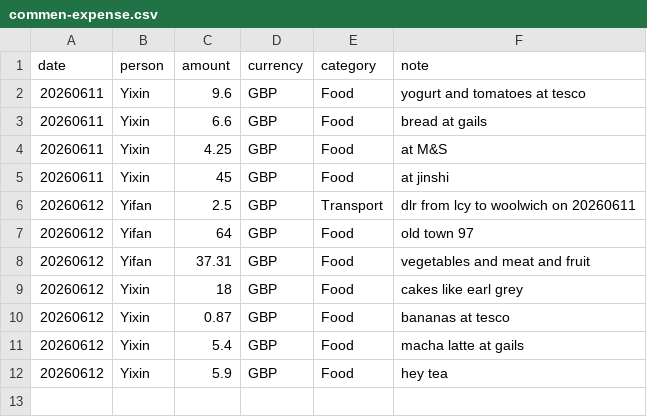
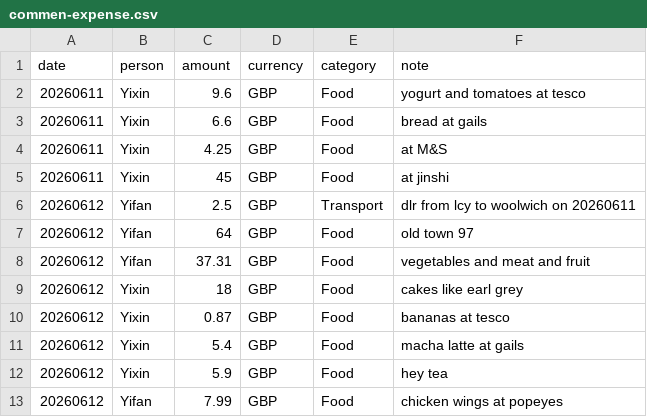
Before and after one commit to love20251212/love20251212.github.io, a CSV file: commen-expense.csv, drawn as a sheet.

Commit message:
update 20260612 ledger

```diff
--- a/commen-expense.csv
+++ b/commen-expense.csv
@@ -12 +12,2 @@ date,person,amount,currency,category,note
 20260612,Yixin,5.9,GBP,Food,hey tea
+20260612,Yifan,7.99,GBP,Food,chicken wings at popeyes
```
